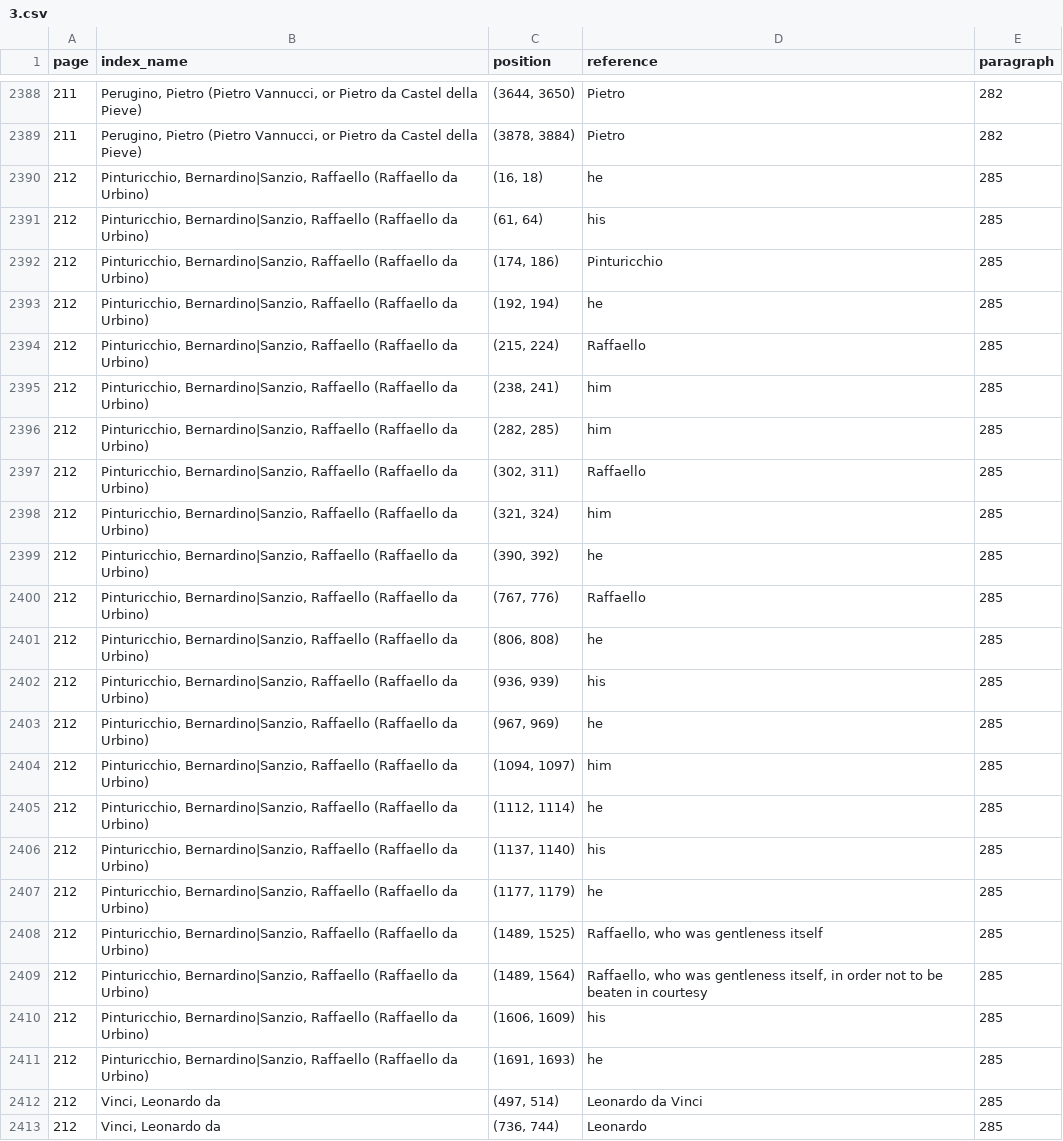
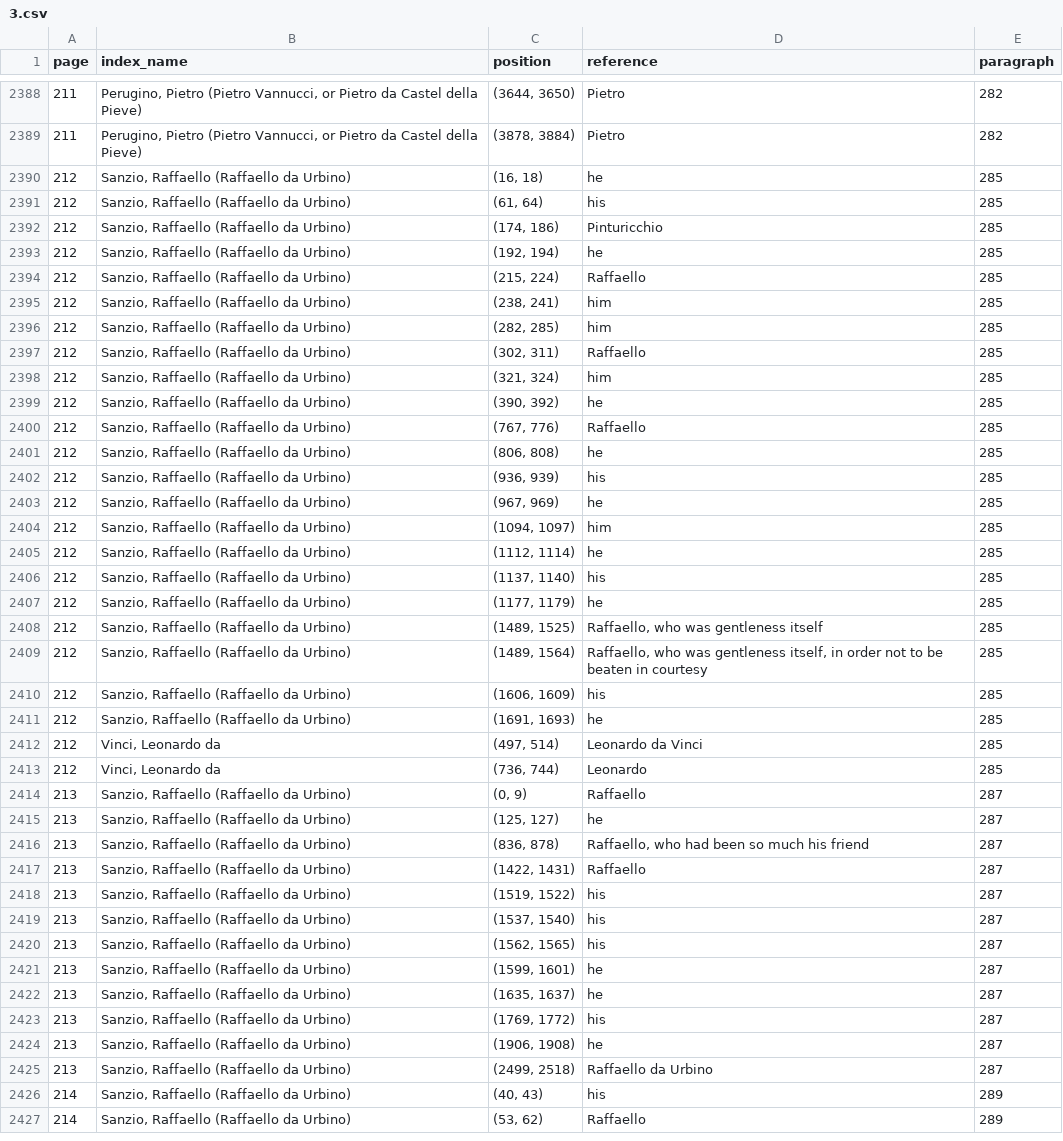
Before and after one commit to ISE-FIZKarlsruhe/vasari_network, a CSV file: results/references/3.csv, drawn as a sheet; only a part is shown, gaps mark what is left out; the shorter side is filled out with more unchanged rows; the diff covers the shown part only.

```diff
--- a/results/references/3.csv
+++ b/results/references/3.csv
@@ -2389,24 +2389,24 @@ page,index_name,position,reference,paragraph
 211,"Perugino, Pietro (Pietro Vannucci, or Pietro da Castel della Pieve)","(3878, 3884)",Pietro,282
-212,"Pinturicchio, Bernardino|Sanzio, Raffaello (Raffaello da Urbino)","(16, 18)",he,285
-212,"Pinturicchio, Bernardino|Sanzio, Raffaello (Raffaello da Urbino)","(61, 64)",his,285
-212,"Pinturicchio, Bernardino|Sanzio, Raffaello (Raffaello da Urbino)","(174, 186)",Pinturicchio,285
-212,"Pinturicchio, Bernardino|Sanzio, Raffaello (Raffaello da Urbino)","(192, 194)",he,285
-212,"Pinturicchio, Bernardino|Sanzio, Raffaello (Raffaello da Urbino)","(215, 224)",Raffaello,285
-212,"Pinturicchio, Bernardino|Sanzio, Raffaello (Raffaello da Urbino)","(238, 241)",him,285
-212,"Pinturicchio, Bernardino|Sanzio, Raffaello (Raffaello da Urbino)","(282, 285)",him,285
-212,"Pinturicchio, Bernardino|Sanzio, Raffaello (Raffaello da Urbino)","(302, 311)",Raffaello,285
-212,"Pinturicchio, Bernardino|Sanzio, Raffaello (Raffaello da Urbino)","(321, 324)",him,285
-212,"Pinturicchio, Bernardino|Sanzio, Raffaello (Raffaello da Urbino)","(390, 392)",he,285
-212,"Pinturicchio, Bernardino|Sanzio, Raffaello (Raffaello da Urbino)","(767, 776)",Raffaello,285
-212,"Pinturicchio, Bernardino|Sanzio, Raffaello (Raffaello da Urbino)","(806, 808)",he,285
-212,"Pinturicchio, Bernardino|Sanzio, Raffaello (Raffaello da Urbino)","(936, 939)",his,285
-212,"Pinturicchio, Bernardino|Sanzio, Raffaello (Raffaello da Urbino)","(967, 969)",he,285
-212,"Pinturicchio, Bernardino|Sanzio, Raffaello (Raffaello da Urbino)","(1094, 1097)",him,285
-212,"Pinturicchio, Bernardino|Sanzio, Raffaello (Raffaello da Urbino)","(1112, 1114)",he,285
-212,"Pinturicchio, Bernardino|Sanzio, Raffaello (Raffaello da Urbino)","(1137, 1140)",his,285
-212,"Pinturicchio, Bernardino|Sanzio, Raffaello (Raffaello da Urbino)","(1177, 1179)",he,285
-212,"Pinturicchio, Bernardino|Sanzio, Raffaello (Raffaello da Urbino)","(1489, 1525)","Raffaello, who was gentleness itself",285
-212,"Pinturicchio, Bernardino|Sanzio, Raffaello (Raffaello da Urbino)","(1489, 1564)","Raffaello, who was gentleness itself, in order not to be beaten in courtesy",285
-212,"Pinturicchio, Bernardino|Sanzio, Raffaello (Raffaello da Urbino)","(1606, 1609)",his,285
-212,"Pinturicchio, Bernardino|Sanzio, Raffaello (Raffaello da Urbino)","(1691, 1693)",he,285
+212,"Sanzio, Raffaello (Raffaello da Urbino)","(16, 18)",he,285
+212,"Sanzio, Raffaello (Raffaello da Urbino)","(61, 64)",his,285
+212,"Sanzio, Raffaello (Raffaello da Urbino)","(174, 186)",Pinturicchio,285
+212,"Sanzio, Raffaello (Raffaello da Urbino)","(192, 194)",he,285
+212,"Sanzio, Raffaello (Raffaello da Urbino)","(215, 224)",Raffaello,285
+212,"Sanzio, Raffaello (Raffaello da Urbino)","(238, 241)",him,285
+212,"Sanzio, Raffaello (Raffaello da Urbino)","(282, 285)",him,285
+212,"Sanzio, Raffaello (Raffaello da Urbino)","(302, 311)",Raffaello,285
+212,"Sanzio, Raffaello (Raffaello da Urbino)","(321, 324)",him,285
+212,"Sanzio, Raffaello (Raffaello da Urbino)","(390, 392)",he,285
+212,"Sanzio, Raffaello (Raffaello da Urbino)","(767, 776)",Raffaello,285
+212,"Sanzio, Raffaello (Raffaello da Urbino)","(806, 808)",he,285
+212,"Sanzio, Raffaello (Raffaello da Urbino)","(936, 939)",his,285
+212,"Sanzio, Raffaello (Raffaello da Urbino)","(967, 969)",he,285
+212,"Sanzio, Raffaello (Raffaello da Urbino)","(1094, 1097)",him,285
+212,"Sanzio, Raffaello (Raffaello da Urbino)","(1112, 1114)",he,285
+212,"Sanzio, Raffaello (Raffaello da Urbino)","(1137, 1140)",his,285
+212,"Sanzio, Raffaello (Raffaello da Urbino)","(1177, 1179)",he,285
+212,"Sanzio, Raffaello (Raffaello da Urbino)","(1489, 1525)","Raffaello, who was gentleness itself",285
+212,"Sanzio, Raffaello (Raffaello da Urbino)","(1489, 1564)","Raffaello, who was gentleness itself, in order not to be beaten in courtesy",285
+212,"Sanzio, Raffaello (Raffaello da Urbino)","(1606, 1609)",his,285
+212,"Sanzio, Raffaello (Raffaello da Urbino)","(1691, 1693)",he,285
 212,"Vinci, Leonardo da","(497, 514)",Leonardo da Vinci,285
```
Also changed, not shown: 13 edited cells elsewhere in this file, results/pmi_tables/7.csv, results/pmi_tables/8.csv, 25 other files.
